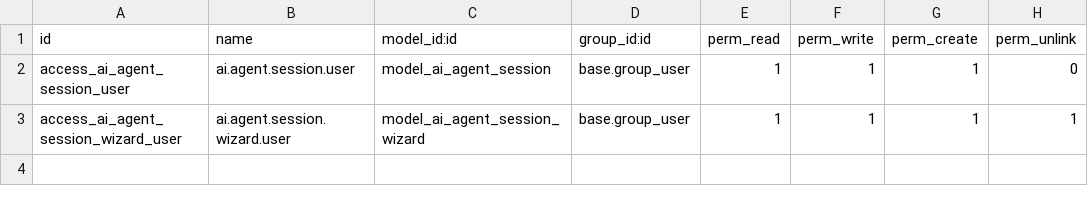
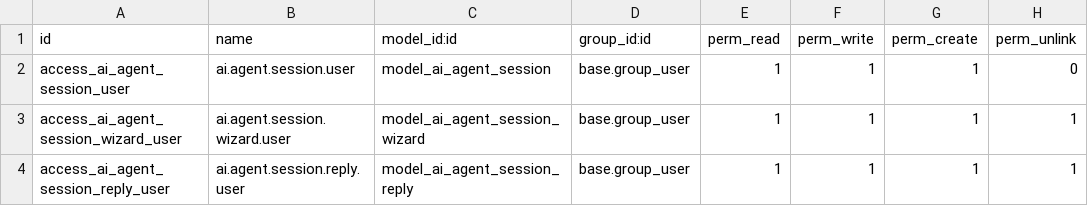
Before and after one commit to arpol-dev/ArPol-odoo-dev, a CSV file: ai_agent_session/security/ir.model.access.csv, drawn as a sheet.

Commit message:
ai_agent_session : répondre à une session en attente depuis Odoo ou IAssistant
Une question de l'agent (needs_input) ne tue plus la session : elle reste vivante, le menu systray
propose de répondre (wizard, /message du webhook), d'ouvrir la page de la session dans IAssistant
et d'ouvrir l'enregistrement ; masquer une session en attente l'arrête. Les signaux explicites
task_done/needs_input sont acceptés aussi pendant l'attente (reprise directe depuis IAssistant),
l'heuristique idle/ended y est ignorée. Le prompt indique que la réponse arrive dans la même
session. Traduction française complétée.

```diff
--- a/ai_agent_session/security/ir.model.access.csv
+++ b/ai_agent_session/security/ir.model.access.csv
@@ -3 +3,2 @@ access_ai_agent_session_user,ai.agent.session.user,model_ai_agent_session,base.g
 access_ai_agent_session_wizard_user,ai.agent.session.wizard.user,model_ai_agent_session_wizard,base.group_user,1,1,1,1
+access_ai_agent_session_reply_user,ai.agent.session.reply.user,model_ai_agent_session_reply,base.group_user,1,1,1,1
```
Also changed, not shown: 11 other files.
